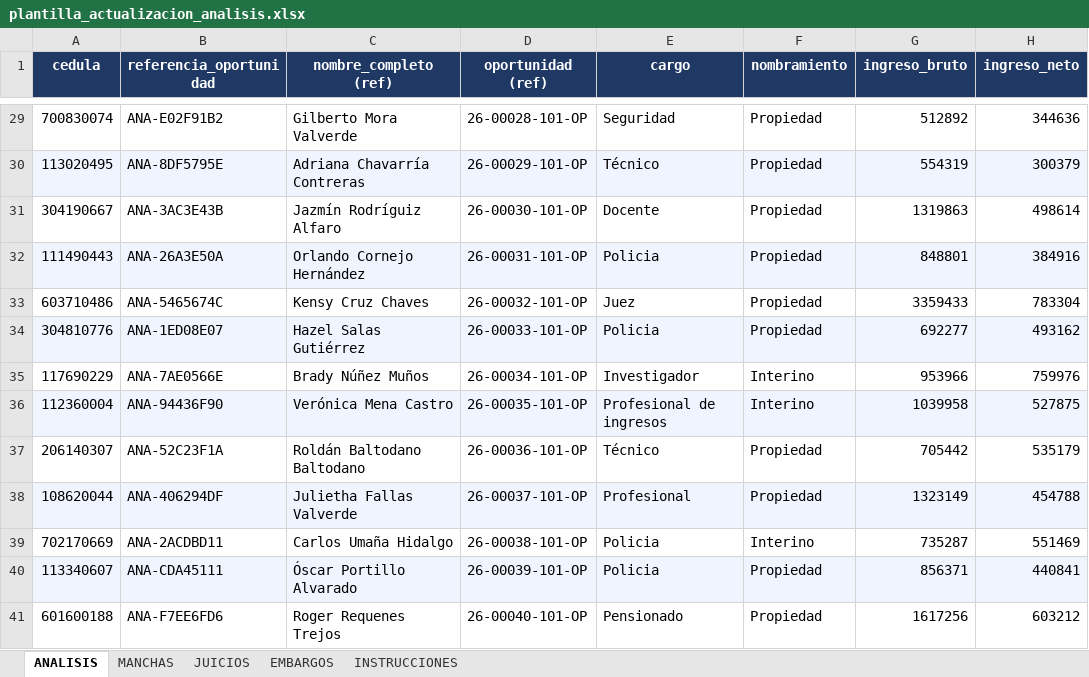
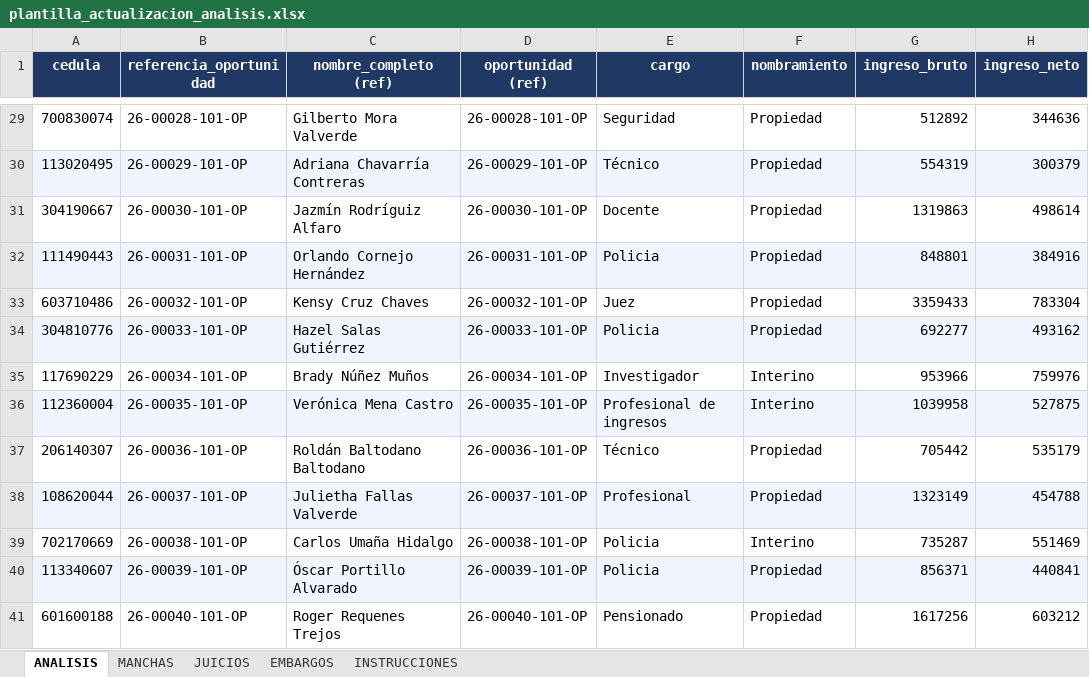
Before and after one commit to leogomez74/studio, an Excel workbook: backend/public/importaciones/plantilla_actualizacion_analisis.xlsx, sheet ANALISIS, drawn as a sheet; only a part is shown, gaps mark what is left out; values as stored, in another font and other column widths than the file's, no borders; the diff covers the shown part only; the diff names each change by its address in the sheet, - before the commit and + after, or states it on an @@ line.

```diff
--- a/backend/public/importaciones/plantilla_actualizacion_analisis.xlsx (sheet ANALISIS)
+++ b/backend/public/importaciones/plantilla_actualizacion_analisis.xlsx (sheet ANALISIS)
-B29 (referencia_oportunidad): ANA-E02F91B2
+B29 (referencia_oportunidad): 26-00028-101-OP
-B30 (referencia_oportunidad): ANA-8DF5795E
+B30 (referencia_oportunidad): 26-00029-101-OP
-B31 (referencia_oportunidad): ANA-3AC3E43B
+B31 (referencia_oportunidad): 26-00030-101-OP
-B32 (referencia_oportunidad): ANA-26A3E50A
+B32 (referencia_oportunidad): 26-00031-101-OP
-B33 (referencia_oportunidad): ANA-5465674C
+B33 (referencia_oportunidad): 26-00032-101-OP
-B34 (referencia_oportunidad): ANA-1ED08E07
+B34 (referencia_oportunidad): 26-00033-101-OP
-B35 (referencia_oportunidad): ANA-7AE0566E
+B35 (referencia_oportunidad): 26-00034-101-OP
-B36 (referencia_oportunidad): ANA-94436F90
+B36 (referencia_oportunidad): 26-00035-101-OP
-B37 (referencia_oportunidad): ANA-52C23F1A
+B37 (referencia_oportunidad): 26-00036-101-OP
-B38 (referencia_oportunidad): ANA-406294DF
+B38 (referencia_oportunidad): 26-00037-101-OP
-B39 (referencia_oportunidad): ANA-2ACDBD11
+B39 (referencia_oportunidad): 26-00038-101-OP
-B40 (referencia_oportunidad): ANA-CDA45111
+B40 (referencia_oportunidad): 26-00039-101-OP
-B41 (referencia_oportunidad): ANA-F7EE6FD6
+B41 (referencia_oportunidad): 26-00040-101-OP
```
Also changed, not shown: 27 edited cells elsewhere in this sheet, 1 other file.
